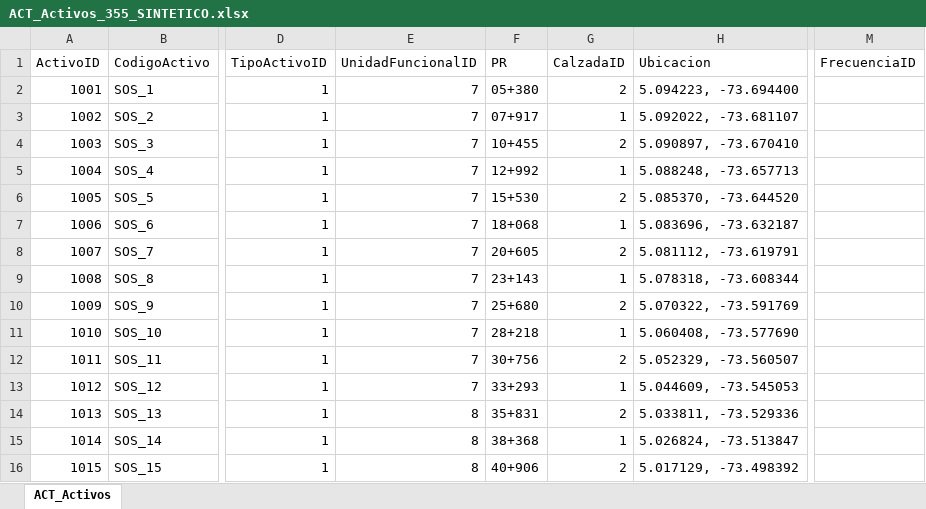
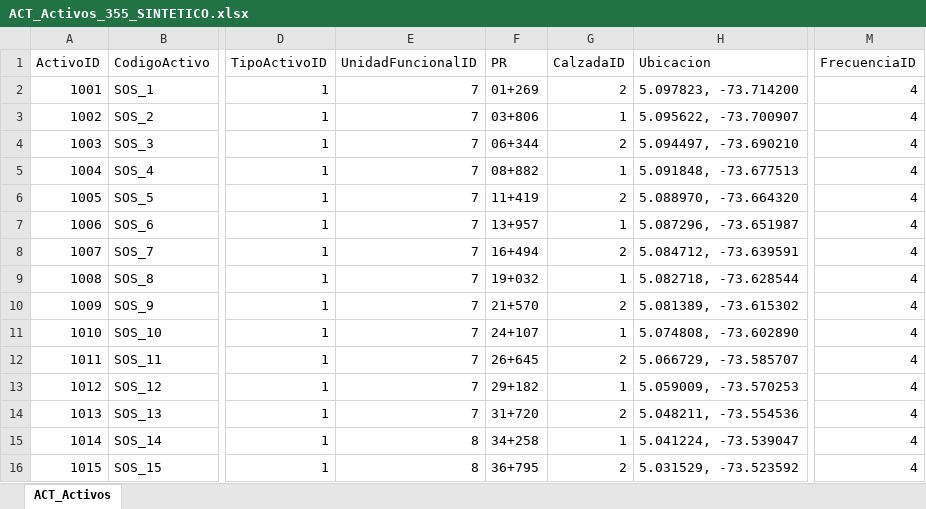
Before and after one commit to dieleoz/SGMC, an Excel workbook: BD/ACT_Activos_355_SINTETICO.xlsx, sheet ACT_Activos, drawn as a sheet; only a part is shown, gaps mark what is left out; values as stored, in another font and other column widths than the file's, no borders; the diff covers the shown part only; the diff names each change by its address in the sheet, - before the commit and + after, or states it on an @@ line.

```diff
--- a/BD/ACT_Activos_355_SINTETICO.xlsx (sheet ACT_Activos)
+++ b/BD/ACT_Activos_355_SINTETICO.xlsx (sheet ACT_Activos)
-F2 (PR): 05+380
+F2 (PR): 01+269
-H2 (Ubicacion): 5.094223, -73.694400
+H2 (Ubicacion): 5.097823, -73.714200
-M2:M16 (FrecuenciaID): (empty)
+M2:M16 (FrecuenciaID): 4
-F3 (PR): 07+917
+F3 (PR): 03+806
-H3 (Ubicacion): 5.092022, -73.681107
+H3 (Ubicacion): 5.095622, -73.700907
-F4 (PR): 10+455
+F4 (PR): 06+344
-H4 (Ubicacion): 5.090897, -73.670410
+H4 (Ubicacion): 5.094497, -73.690210
-F5 (PR): 12+992
+F5 (PR): 08+882
-H5 (Ubicacion): 5.088248, -73.657713
+H5 (Ubicacion): 5.091848, -73.677513
-F6 (PR): 15+530
+F6 (PR): 11+419
-H6 (Ubicacion): 5.085370, -73.644520
+H6 (Ubicacion): 5.088970, -73.664320
-F7 (PR): 18+068
+F7 (PR): 13+957
-H7 (Ubicacion): 5.083696, -73.632187
+H7 (Ubicacion): 5.087296, -73.651987
-F8 (PR): 20+605
+F8 (PR): 16+494
-H8 (Ubicacion): 5.081112, -73.619791
+H8 (Ubicacion): 5.084712, -73.639591
-F9 (PR): 23+143
+F9 (PR): 19+032
-H9 (Ubicacion): 5.078318, -73.608344
+H9 (Ubicacion): 5.082718, -73.628544
-F10 (PR): 25+680
+F10 (PR): 21+570
-H10 (Ubicacion): 5.070322, -73.591769
+H10 (Ubicacion): 5.081389, -73.615302
-F11 (PR): 28+218
+F11 (PR): 24+107
-H11 (Ubicacion): 5.060408, -73.577690
+H11 (Ubicacion): 5.074808, -73.602890
-F12 (PR): 30+756
+F12 (PR): 26+645
-H12 (Ubicacion): 5.052329, -73.560507
+H12 (Ubicacion): 5.066729, -73.585707
-F13 (PR): 33+293
+F13 (PR): 29+182
-H13 (Ubicacion): 5.044609, -73.545053
+H13 (Ubicacion): 5.059009, -73.570253
-E14 (UnidadFuncionalID): 8
+E14 (UnidadFuncionalID): 7
-F14 (PR): 35+831
+F14 (PR): 31+720
-H14 (Ubicacion): 5.033811, -73.529336
+H14 (Ubicacion): 5.048211, -73.554536
-F15 (PR): 38+368
+F15 (PR): 34+258
-H15 (Ubicacion): 5.026824, -73.513847
+H15 (Ubicacion): 5.041224, -73.539047
-F16 (PR): 40+906
+F16 (PR): 36+795
-H16 (Ubicacion): 5.017129, -73.498392
+H16 (Ubicacion): 5.031529, -73.523592
```
Also changed, not shown: 971 edited cells elsewhere in this sheet, BD/Modelo_Datos_PLANTILLA.xlsx, 3 other files.
